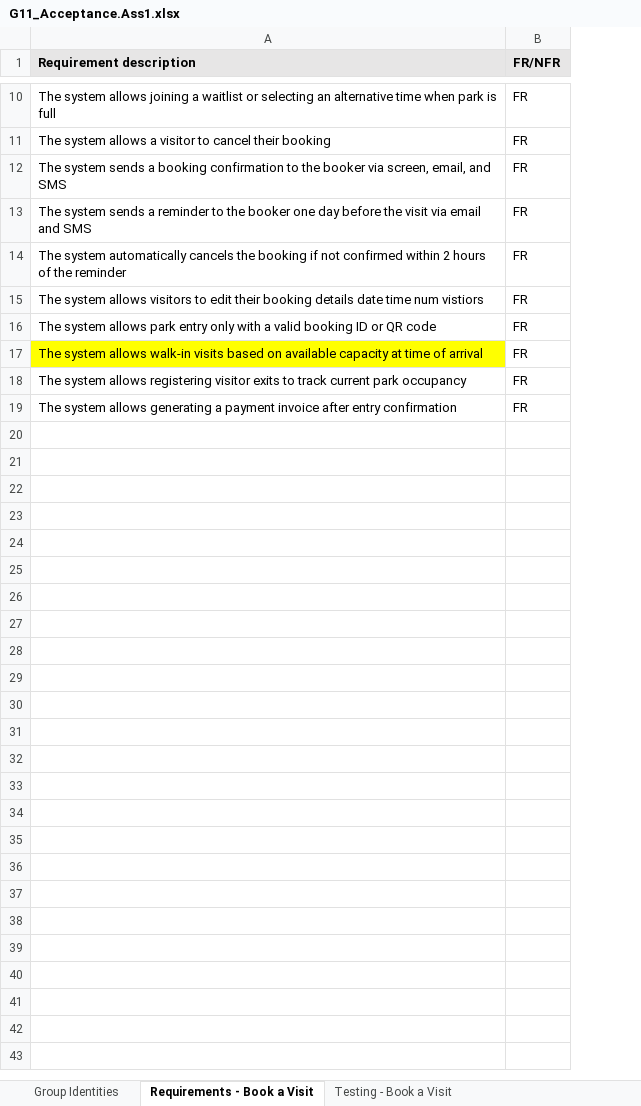
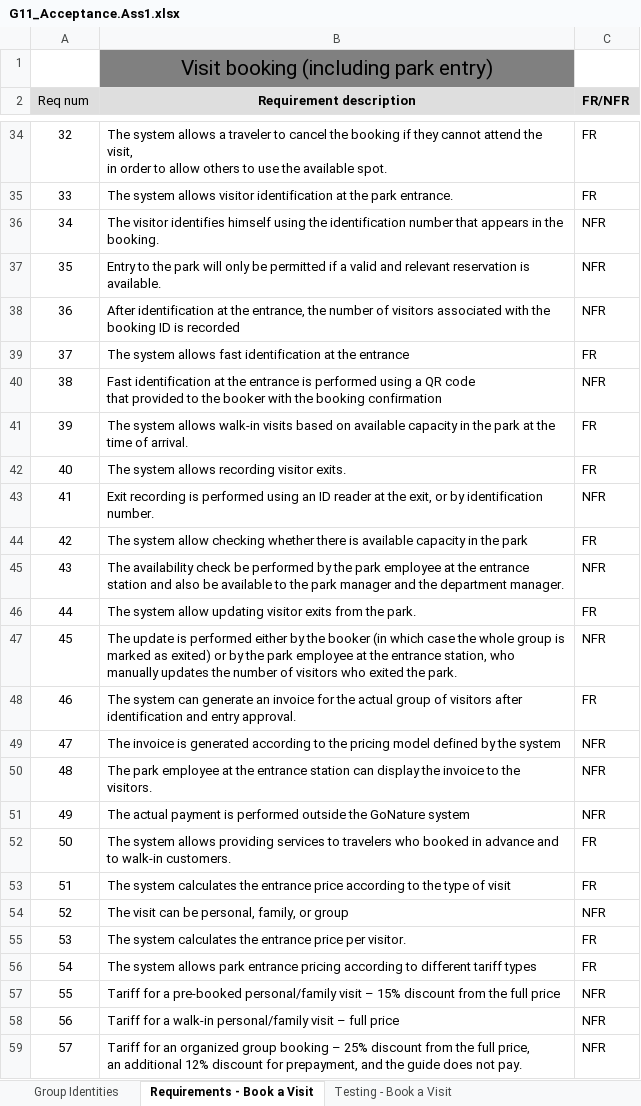
Before and after one commit to Kamar47/project1-, an Excel workbook: G11_Assignment1/G11_Acceptance.Ass1.xlsx, sheet Requirements - Book a Visit, drawn as a sheet; only a part is shown, gaps mark what is left out; values as stored, in another font and other column widths than the file's, no borders; addresses are those after the commit; ↵ is a line break in a cell; the diff covers the shown part only; the diff names each change by its address in the sheet, - before the commit and + after, or states it on an @@ line.

```diff
--- a/G11_Assignment1/G11_Acceptance.Ass1.xlsx (sheet Requirements - Book a Visit)
+++ b/G11_Assignment1/G11_Acceptance.Ass1.xlsx (sheet Requirements - Book a Visit)
+column A (Req num), rows 34-35: 32 | 33; row 39: 37; row 41: 39; row 44: 42; row 46: 44; row 48: 46; rows 52-53: 50 | 51; row 56: 54
+row 1:  | Visit booking (including park entry)
-B2 alignment: left
+B2 alignment: center
-B34 (Requirement description): …system allows joining a waitlist or selecting an alternative time when park is full
+B34 (Requirement description): …system allows a traveler to cancel the booking if they cannot attend the visit, ↵ in order to allow others to use the available spot.
-B35 (Requirement description): …system allows a visitor to cancel their booking
+B35 (Requirement description): …system allows visitor identification at the park entrance.
+row 36: 34 | The visitor identifies himself using the identification number that appears in the booking. | NFR
+row 37: 35 | Entry to the park will only be permitted if a valid and relevant reservation is available. | NFR
+row 38: 36 | After identification at the entrance, the number of visitors associated with the booking ID is recorded | NFR
-B39 (Requirement description): The system sends a booking confirmation to the booker via screen, email, and SMS
+B39 (Requirement description): The system allows fast identification at the entrance
+row 40: 38 | Fast identification at the entrance is performed using a QR code ↵ that provided to the booker with the booking confirmation | NFR
-B41 (Requirement description): The system sends a reminder to the booker one day before the visit via email and SMS
+B41 (Requirement description): The system allows walk-in visits based on available capacity in the park at the time of arrival.
+row 42: 40 | The system allows recording visitor exits. | FR
+row 43: 41 | Exit recording is performed using an ID reader at the exit, or by identification number. | NFR
-B44 (Requirement description): The system automatically cancels the booking if not confirmed within 2 hours of the reminder
+B44 (Requirement description): The system allow checking whether there is available capacity in the park
+row 45: 43 | The availability check be performed by the park employee at the entrance station and also be available to the park manager and the department manager. | NFR
-B46 (Requirement description): The system allows visitors to edit their booking details date time num vistiors
+B46 (Requirement description): The system allow updating visitor exits from the park.
+row 47: 45 | The update is performed either by the booker (in which case the whole group is marked as exited) or by the park employee at the entrance station, who manually updates the number of visitors who exited the park. | NFR
-B48 (Requirement description): The system allows park entry only with a valid booking ID or QR code
+B48 (Requirement description): The system can generate an invoice for the actual group of visitors after identification and entry approval.
+row 49: 47 | The invoice is generated according to the pricing model defined by the system | NFR
+row 50: 48 | The park employee at the entrance station can display the invoice to the visitors. | NFR
+row 51: 49 | The actual payment is performed outside the GoNature system | NFR
-B52 (Requirement description): …system allows walk-in visits based on available capacity at time of arrival
+B52 (Requirement description): …system allows providing services to travelers who booked in advance and to walk-in customers.
-B52 fill: #FFFF00
+B52 fill: none
-B53 (Requirement description): The system allows registering visitor exits to track current park occupancy
+B53 (Requirement description): The system calculates the entrance price according to the type of visit
+row 54: 52 | The visit can be personal, family, or group | NFR
+row 55: 53 | The system calculates the entrance price per visitor. | FR
-B56 (Requirement description): …system allows generating a payment invoice after entry confirmation
+B56 (Requirement description): …system allows park entrance pricing according to different tariff types
+row 57: 55 | Tariff for a pre-booked personal/family visit – 15% discount from the full price | NFR
+row 58: 56 | Tariff for a walk-in personal/family visit – full price | NFR
+row 59: 57 | Tariff for an organized group booking – 25% discount from the full price, ↵ an additional 12% discount for prepayment, and the guide does not pay. | NFR
```
Also changed, not shown: 29 added rows, 1 removed row and 4 edited cells elsewhere in this sheet, sheet Testing - Book a Visit, sheet Group Identities, sheet Testing - Visits Report, sheet Requirements - Visits Report.
